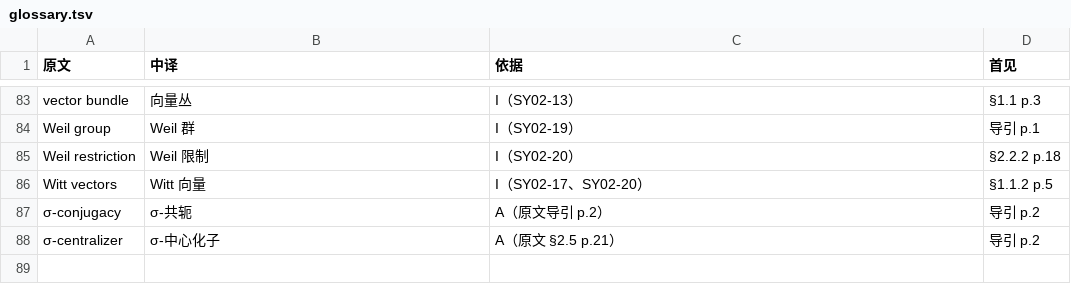
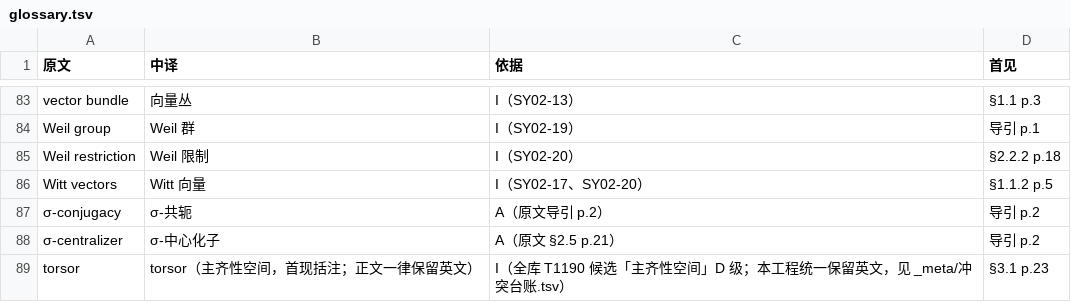
Before and after one commit to lzxsusy/mathtranslate, a TSV file: 08_source_code/SY02-29_局部Langlands几何化综述/工程文件/work/glossary.tsv, drawn as a sheet; only a part is shown, gaps mark what is left out; the diff names each change by its address in the sheet, - before the commit and + after, or states it on an @@ line.

Commit message:
译中检索与冲突上报：新增守则 19 + 冲突台账与工具
- 04_playbook/19_译中检索与冲突上报.md（v1.0）：检索五步（术语表→术语基→卡片→语料→原文页）、
  冲突六类 C1–C6、上报五步闭环、五组「反例→正例→检查方法」（全部来自本仓真实案例）
- _meta/冲突台账.tsv + 冲突台账.md + tools/conflict_report.py（add/list/show/close/note/md/check，
  check --delivery 要求 P0 未闭环为 0；Windows 控制台 GBK 下强制 UTF-8 输出）
- 台账首批 6 条：stack（栈/叠，P1）、affine Grassmannian（仿射Grassmannian/簇，P2）、
  isocrystal（同晶/等晶体，P1）、perfectoid（缺条目，P2）、shtuka（缺条目，P3）、
  torsor（SY02-29 内三写，P2，已改完关单）
- SY02-29 统一 torsor 写法（s05 4 处、s10 7 处），glossary 补条，lead-log 记一行；
  重编译 64 页 0 error 0 Overfull
- 卸库术语表刷新（MACROS/INDEX，因 preamble 宏变动）+ README/stats + MANIFEST
- RELEASE_REGISTER：SY02-29 成品级别改「成品不公开」（无直链）；补 SY02-28 台账行（R5 清零）

```diff
--- a/08_source_code/SY02-29_局部Langlands几何化综述/工程文件/work/glossary.tsv
+++ b/08_source_code/SY02-29_局部Langlands几何化综述/工程文件/work/glossary.tsv
+row 89: torsor | torsor（主齐性空间，首现括注；正文一律保留英文） | I（全库 T1190 候选「主齐性空间」D 级；本工程统一保留英文，见 _meta/冲突台账.tsv） | §3.1 p.23
```
Also changed, not shown: RELEASE_REGISTER.csv, 15 other files.
